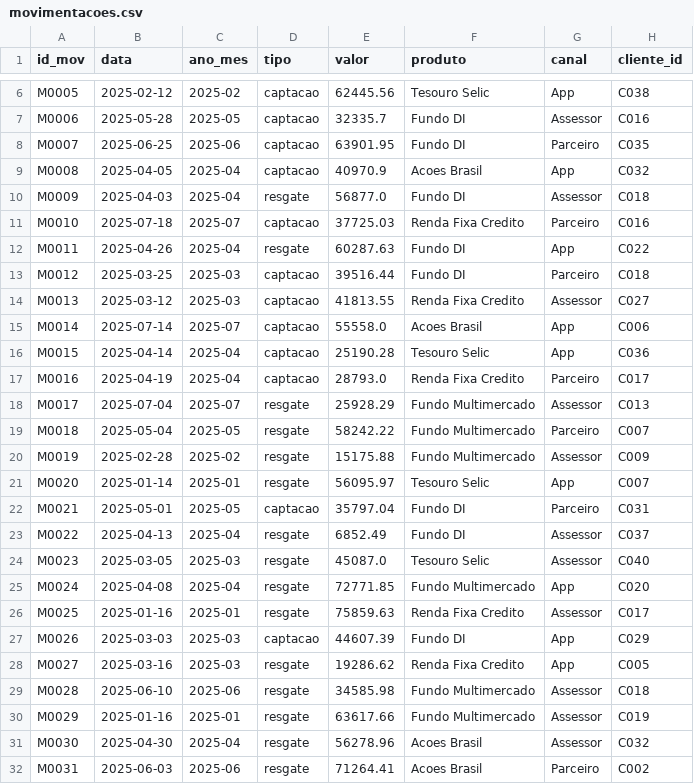
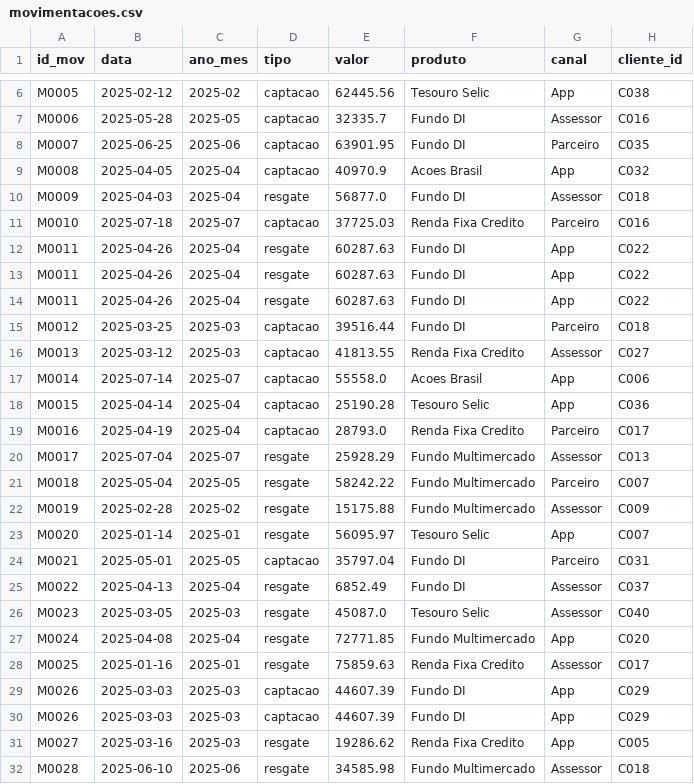
Before and after one commit to JoaquimSBF/AI-Data-Strategy, a CSV file: Harness Engineering/data/silver/movimentacoes.csv, drawn as a sheet; only a part is shown, gaps mark what is left out; the shorter side is filled out with more unchanged rows.

```diff
--- a/Harness Engineering/data/silver/movimentacoes.csv
+++ b/Harness Engineering/data/silver/movimentacoes.csv
@@ -12,2 +12,4 @@ M0010,2025-07-18,2025-07,captacao,37725.03,Renda Fixa Credito,Parceiro,C016
 M0011,2025-04-26,2025-04,resgate,60287.63,Fundo DI,App,C022
+M0011,2025-04-26,2025-04,resgate,60287.63,Fundo DI,App,C022
+M0011,2025-04-26,2025-04,resgate,60287.63,Fundo DI,App,C022
 M0012,2025-03-25,2025-03,captacao,39516.44,Fundo DI,Parceiro,C018
@@ -26,2 +28,3 @@ M0024,2025-04-08,2025-04,resgate,72771.85,Fundo Multimercado,App,C020
 M0025,2025-01-16,2025-01,resgate,75859.63,Renda Fixa Credito,Assessor,C017
+M0026,2025-03-03,2025-03,captacao,44607.39,Fundo DI,App,C029
 M0026,2025-03-03,2025-03,captacao,44607.39,Fundo DI,App,C029
```
Also changed, not shown: Harness Engineering/data/gold/base_analise.csv, Harness Engineering/data/gold/fato_movimentacoes.csv, 36 other files.
